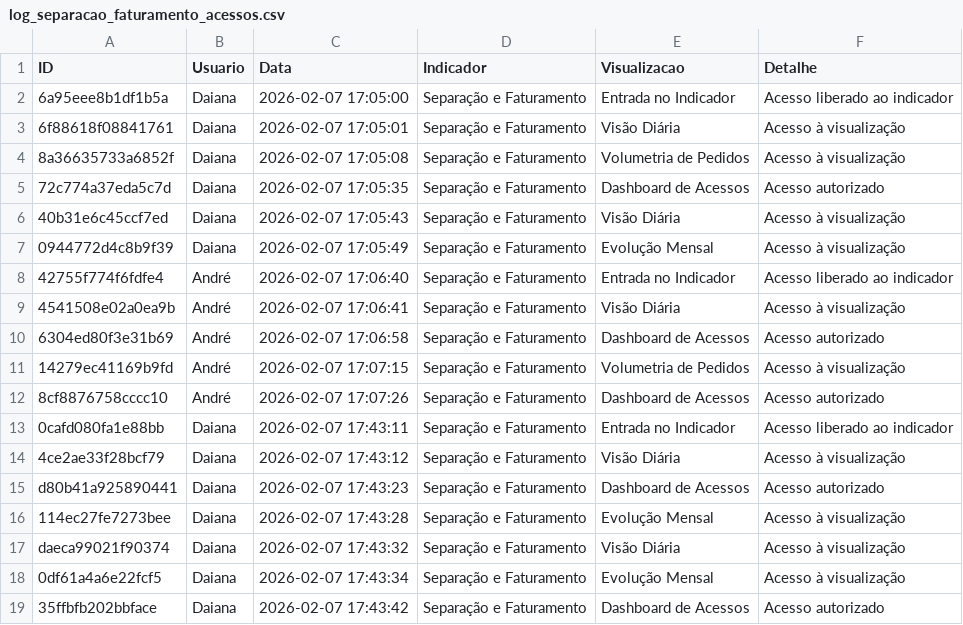
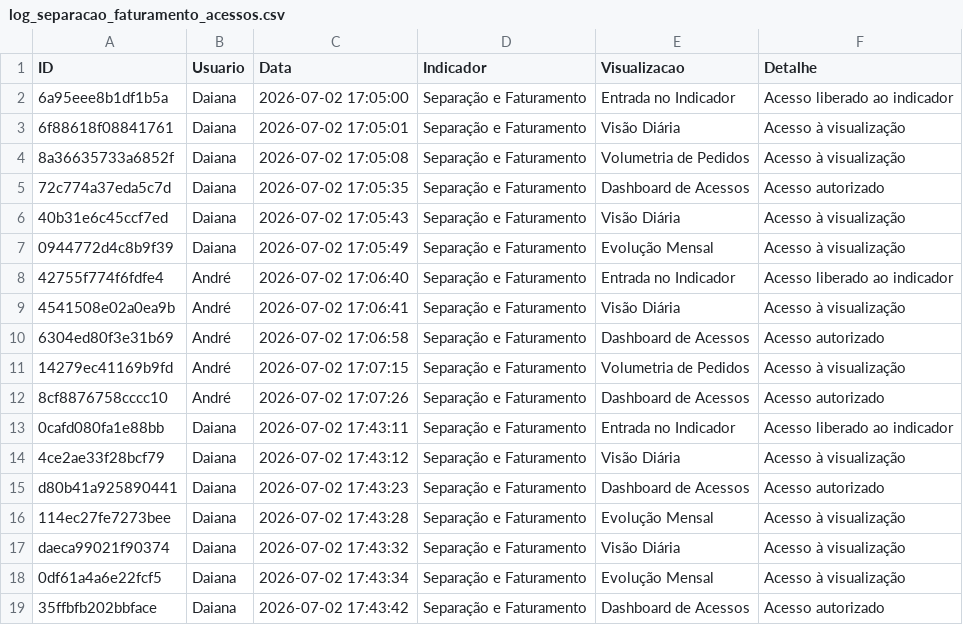
Before and after one commit to TorredaLogistica/dashboard-sla_separacao_faturamento, a CSV file: log_separacao_faturamento_acessos.csv, drawn as a sheet.

Commit message:
Sincroniza histórico Separação e Faturamento

```diff
--- a/log_separacao_faturamento_acessos.csv
+++ b/log_separacao_faturamento_acessos.csv
@@ -1,19 +1,19 @@
 ID;Usuario;Data;Indicador;Visualizacao;Detalhe
-6a95eee8b1df1b5a;Daiana;2026-02-07 17:05:00;Separação e Faturamento;Entrada no Indicador;Acesso liberado ao indicador
-6f88618f08841761;Daiana;2026-02-07 17:05:01;Separação e Faturamento;Visão Diária;Acesso à visualização
-8a36635733a6852f;Daiana;2026-02-07 17:05:08;Separação e Faturamento;Volumetria de Pedidos;Acesso à visualização
-72c774a37eda5c7d;Daiana;2026-02-07 17:05:35;Separação e Faturamento;Dashboard de Acessos;Acesso autorizado
-40b31e6c45ccf7ed;Daiana;2026-02-07 17:05:43;Separação e Faturamento;Visão Diária;Acesso à visualização
-0944772d4c8b9f39;Daiana;2026-02-07 17:05:49;Separação e Faturamento;Evolução Mensal;Acesso à visualização
-42755f774f6fdfe4;André;2026-02-07 17:06:40;Separação e Faturamento;Entrada no Indicador;Acesso liberado ao indicador
-4541508e02a0ea9b;André;2026-02-07 17:06:41;Separação e Faturamento;Visão Diária;Acesso à visualização
-6304ed80f3e31b69;André;2026-02-07 17:06:58;Separação e Faturamento;Dashboard de Acessos;Acesso autorizado
-14279ec41169b9fd;André;2026-02-07 17:07:15;Separação e Faturamento;Volumetria de Pedidos;Acesso à visualização
-8cf8876758cccc10;André;2026-02-07 17:07:26;Separação e Faturamento;Dashboard de Acessos;Acesso autorizado
-0cafd080fa1e88bb;Daiana;2026-02-07 17:43:11;Separação e Faturamento;Entrada no Indicador;Acesso liberado ao indicador
-4ce2ae33f28bcf79;Daiana;2026-02-07 17:43:12;Separação e Faturamento;Visão Diária;Acesso à visualização
-d80b41a925890441;Daiana;2026-02-07 17:43:23;Separação e Faturamento;Dashboard de Acessos;Acesso autorizado
-114ec27fe7273bee;Daiana;2026-02-07 17:43:28;Separação e Faturamento;Evolução Mensal;Acesso à visualização
-daeca99021f90374;Daiana;2026-02-07 17:43:32;Separação e Faturamento;Visão Diária;Acesso à visualização
-0df61a4a6e22fcf5;Daiana;2026-02-07 17:43:34;Separação e Faturamento;Evolução Mensal;Acesso à visualização
-35ffbfb202bbface;Daiana;2026-02-07 17:43:42;Separação e Faturamento;Dashboard de Acessos;Acesso autorizado
+6a95eee8b1df1b5a;Daiana;2026-07-02 17:05:00;Separação e Faturamento;Entrada no Indicador;Acesso liberado ao indicador
+6f88618f08841761;Daiana;2026-07-02 17:05:01;Separação e Faturamento;Visão Diária;Acesso à visualização
+8a36635733a6852f;Daiana;2026-07-02 17:05:08;Separação e Faturamento;Volumetria de Pedidos;Acesso à visualização
+72c774a37eda5c7d;Daiana;2026-07-02 17:05:35;Separação e Faturamento;Dashboard de Acessos;Acesso autorizado
+40b31e6c45ccf7ed;Daiana;2026-07-02 17:05:43;Separação e Faturamento;Visão Diária;Acesso à visualização
+0944772d4c8b9f39;Daiana;2026-07-02 17:05:49;Separação e Faturamento;Evolução Mensal;Acesso à visualização
+42755f774f6fdfe4;André;2026-07-02 17:06:40;Separação e Faturamento;Entrada no Indicador;Acesso liberado ao indicador
+4541508e02a0ea9b;André;2026-07-02 17:06:41;Separação e Faturamento;Visão Diária;Acesso à visualização
+6304ed80f3e31b69;André;2026-07-02 17:06:58;Separação e Faturamento;Dashboard de Acessos;Acesso autorizado
+14279ec41169b9fd;André;2026-07-02 17:07:15;Separação e Faturamento;Volumetria de Pedidos;Acesso à visualização
+8cf8876758cccc10;André;2026-07-02 17:07:26;Separação e Faturamento;Dashboard de Acessos;Acesso autorizado
+0cafd080fa1e88bb;Daiana;2026-07-02 17:43:11;Separação e Faturamento;Entrada no Indicador;Acesso liberado ao indicador
+4ce2ae33f28bcf79;Daiana;2026-07-02 17:43:12;Separação e Faturamento;Visão Diária;Acesso à visualização
+d80b41a925890441;Daiana;2026-07-02 17:43:23;Separação e Faturamento;Dashboard de Acessos;Acesso autorizado
+114ec27fe7273bee;Daiana;2026-07-02 17:43:28;Separação e Faturamento;Evolução Mensal;Acesso à visualização
+daeca99021f90374;Daiana;2026-07-02 17:43:32;Separação e Faturamento;Visão Diária;Acesso à visualização
+0df61a4a6e22fcf5;Daiana;2026-07-02 17:43:34;Separação e Faturamento;Evolução Mensal;Acesso à visualização
+35ffbfb202bbface;Daiana;2026-07-02 17:43:42;Separação e Faturamento;Dashboard de Acessos;Acesso autorizado
```
